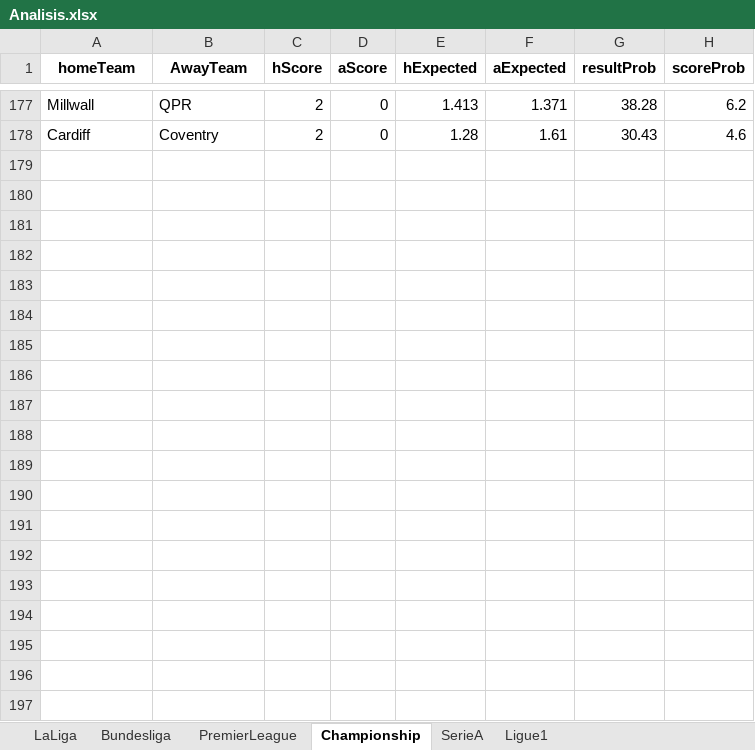
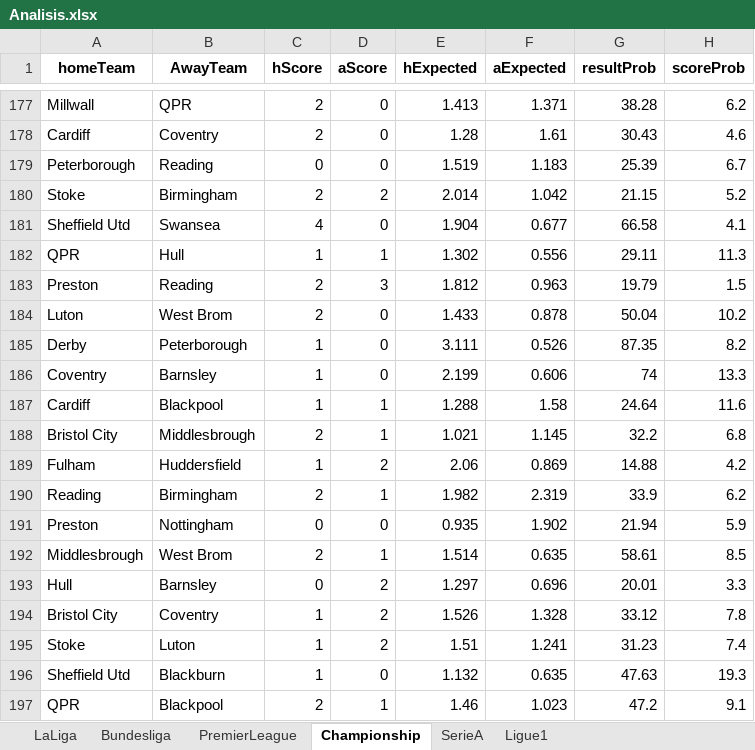
Before and after one commit to sewcio543/predictions, an Excel workbook: Analisis.xlsx, sheet Championship, drawn as a sheet; only a part is shown, gaps mark what is left out; values as stored, in another font and other column widths than the file's, no borders; the diff covers the shown part only; the diff names each change by its address in the sheet, - before the commit and + after, or states it on an @@ line.

```diff
--- a/Analisis.xlsx (sheet Championship)
+++ b/Analisis.xlsx (sheet Championship)
+row 179: Peterborough | Reading | 0 | 0 | 1.519 | 1.183 | 25.39 | 6.7
+row 180: Stoke | Birmingham | 2 | 2 | 2.014 | 1.042 | 21.15 | 5.2
+row 181: Sheffield Utd | Swansea | 4 | 0 | 1.904 | 0.677 | 66.58 | 4.1
+row 182: QPR | Hull | 1 | 1 | 1.302 | 0.556 | 29.11 | 11.3
+row 183: Preston | Reading | 2 | 3 | 1.812 | 0.963 | 19.79 | 1.5
+row 184: Luton | West Brom | 2 | 0 | 1.433 | 0.878 | 50.04 | 10.2
+row 185: Derby | Peterborough | 1 | 0 | 3.111 | 0.526 | 87.35 | 8.2
+row 186: Coventry | Barnsley | 1 | 0 | 2.199 | 0.606 | 74 | 13.3
+row 187: Cardiff | Blackpool | 1 | 1 | 1.288 | 1.58 | 24.64 | 11.6
+row 188: Bristol City | Middlesbrough | 2 | 1 | 1.021 | 1.145 | 32.2 | 6.8
+row 189: Fulham | Huddersfield | 1 | 2 | 2.06 | 0.869 | 14.88 | 4.2
+row 190: Reading | Birmingham | 2 | 1 | 1.982 | 2.319 | 33.9 | 6.2
+row 191: Preston | Nottingham | 0 | 0 | 0.935 | 1.902 | 21.94 | 5.9
+row 192: Middlesbrough | West Brom | 2 | 1 | 1.514 | 0.635 | 58.61 | 8.5
+row 193: Hull | Barnsley | 0 | 2 | 1.297 | 0.696 | 20.01 | 3.3
+row 194: Bristol City | Coventry | 1 | 2 | 1.526 | 1.328 | 33.12 | 7.8
+row 195: Stoke | Luton | 1 | 2 | 1.51 | 1.241 | 31.23 | 7.4
+row 196: Sheffield Utd | Blackburn | 1 | 0 | 1.132 | 0.635 | 47.63 | 19.3
+row 197: QPR | Blackpool | 2 | 1 | 1.46 | 1.023 | 47.2 | 9.1
```
Also changed, not shown: 16 added rows elsewhere in this sheet, sheet PremierLeague, sheet Ligue1, sheet LaLiga, sheet SerieA, sheet Bundesliga, database.xlsx, 14 other files.
